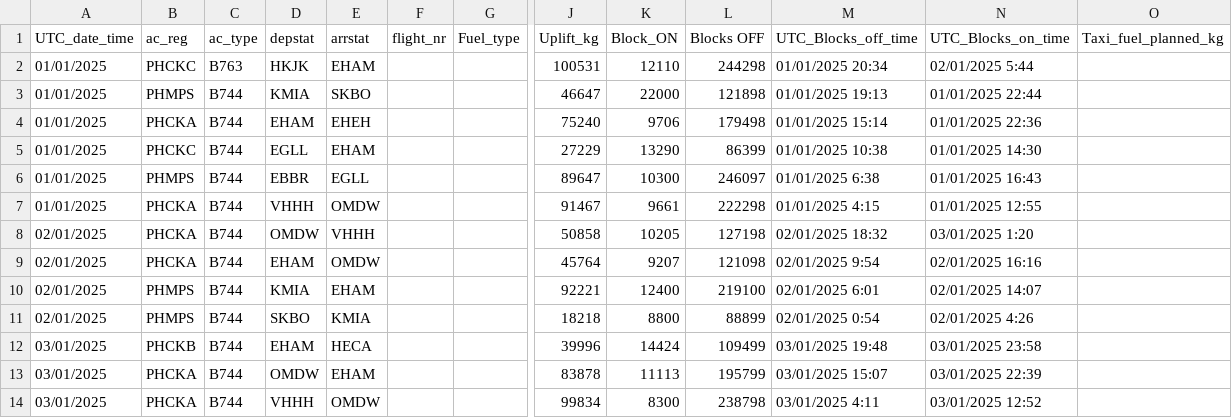
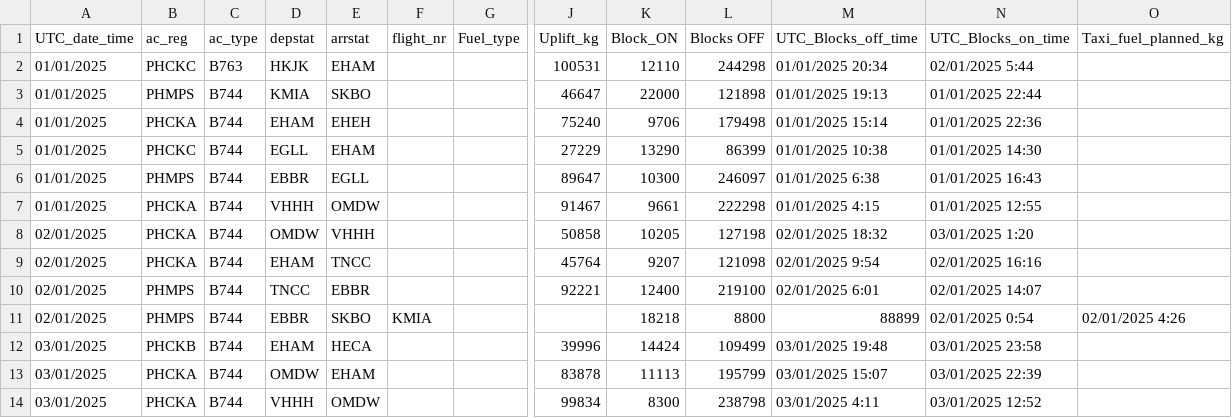
Before and after one commit to volatuscarbo/volatuscarbo.github.io, a CSV file: test1.csv, drawn as a sheet; only a part is shown, gaps mark what is left out; the diff names each change by its address in the sheet, - before the commit and + after, or states it on an @@ line.

Commit message:
Update test1.csv

```diff
--- a/test1.csv
+++ b/test1.csv
-E9 (arrstat): OMDW
+E9 (arrstat): TNCC
-D10 (depstat): KMIA
+D10 (depstat): TNCC
-E10 (arrstat): EHAM
+E10 (arrstat): EBBR
-D11 (depstat): SKBO
+D11 (depstat): EBBR
-E11 (arrstat): KMIA
+E11 (arrstat): SKBO
-F11 (flight_nr): (empty)
+F11 (flight_nr): KMIA
-J11 (Uplift_kg): 18218
+J11 (Uplift_kg): (empty)
-K11 (Block_ON): 8800
+K11 (Block_ON): 18218
-L11 (Blocks OFF): 88899
+L11 (Blocks OFF): 8800
-M11 (UTC_Blocks_off_time): 02/01/2025 0:54
+M11 (UTC_Blocks_off_time): 88899
-N11 (UTC_Blocks_on_time): 02/01/2025 4:26
+N11 (UTC_Blocks_on_time): 02/01/2025 0:54
-O11 (Taxi_fuel_planned_kg): (empty)
+O11 (Taxi_fuel_planned_kg): 02/01/2025 4:26
```
